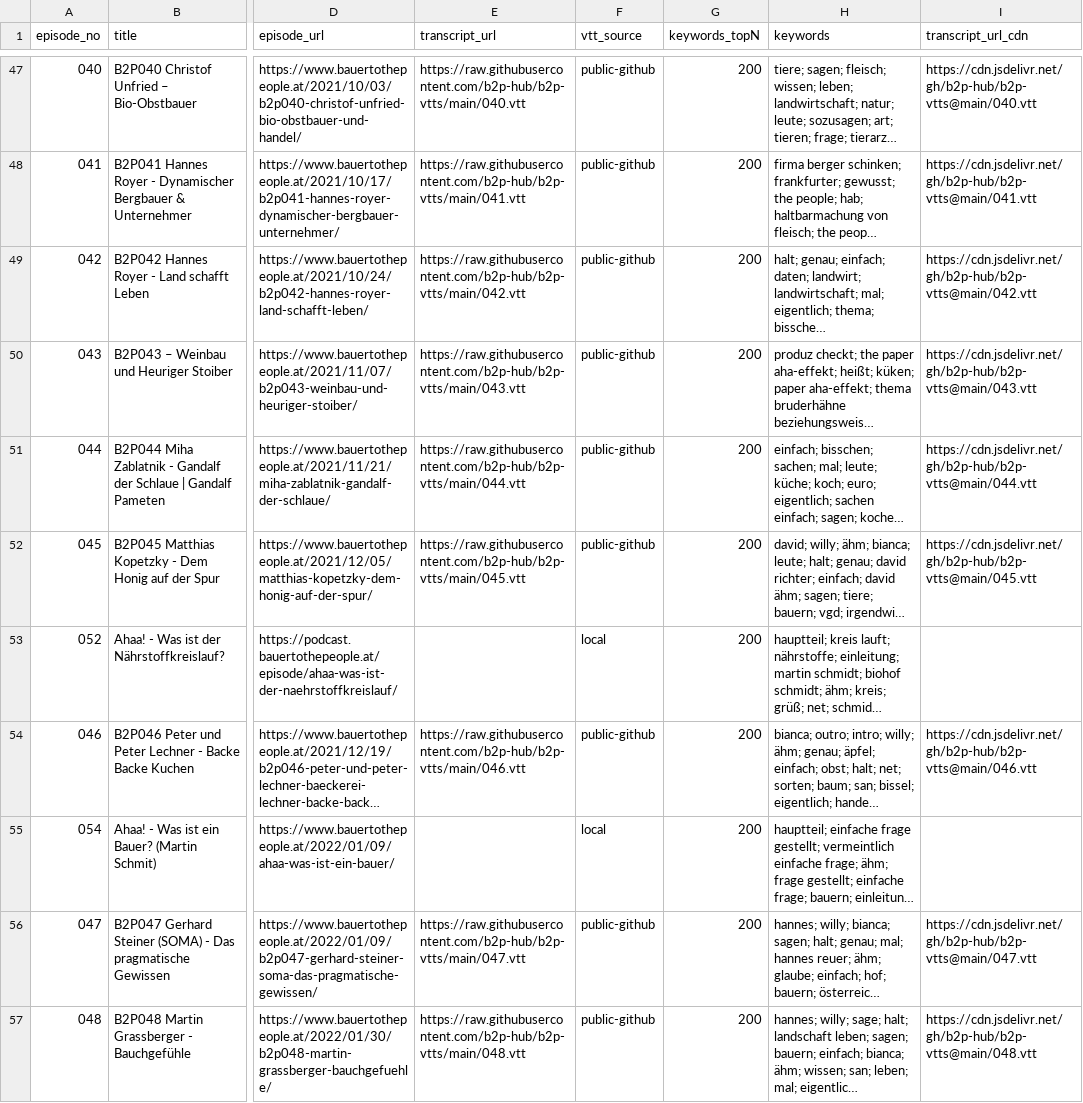
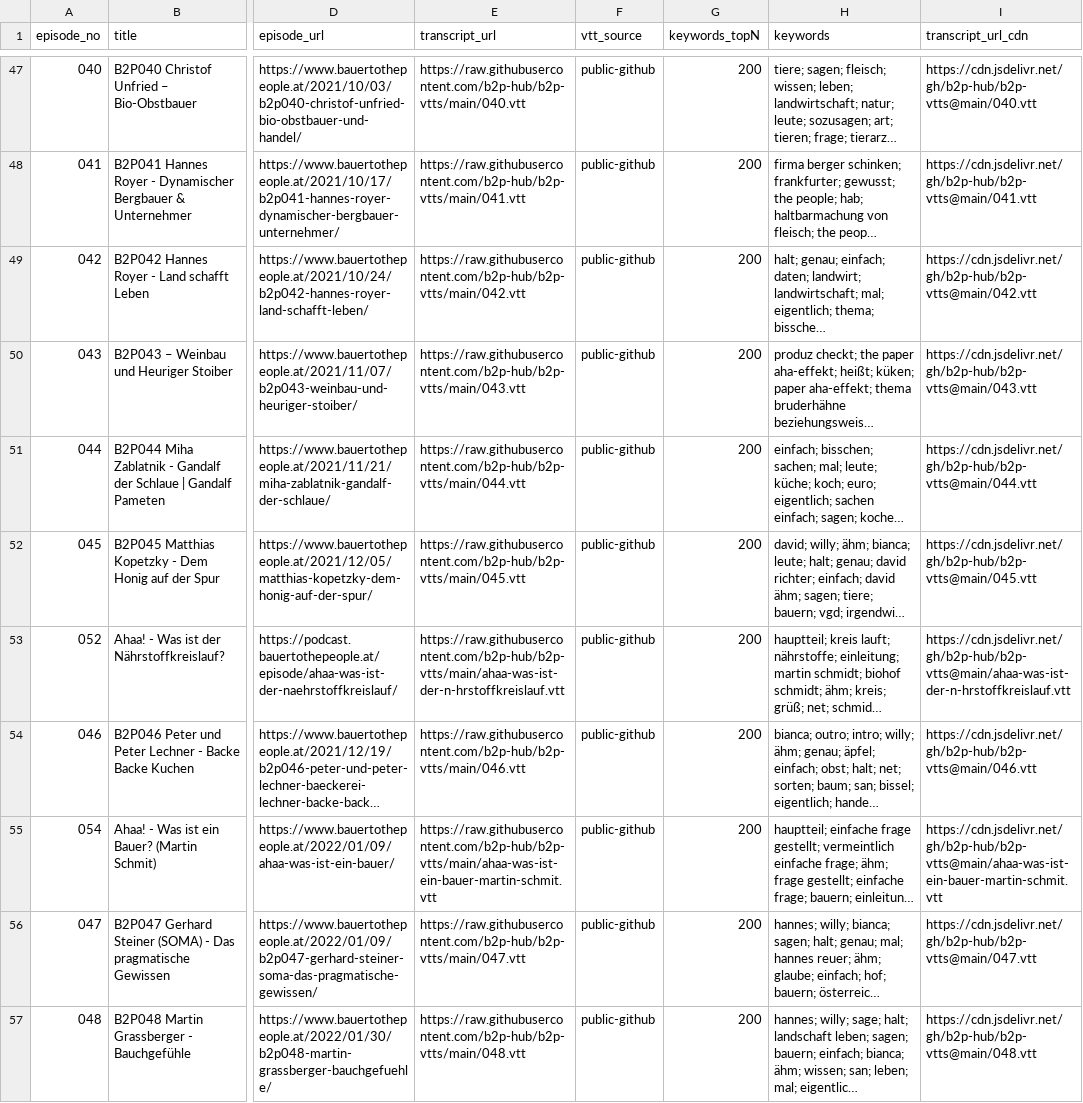
Before and after one commit to b2p-hub/b2p-manifest, a CSV file: manifest_latest.csv, drawn as a sheet; only a part is shown, gaps mark what is left out; long unchanged cells end in …; the diff covers the shown part only; the diff names each change by its address in the sheet, - before the commit and + after, or states it on an @@ line.

Commit message:
Update manifest 2025-08-21 16:32

```diff
--- a/manifest_latest.csv
+++ b/manifest_latest.csv
-E53 (transcript_url): (empty)
+E53 (transcript_url): https://raw.githubusercontent.com/b2p-hub/b2p-vtts/main/ahaa-was-ist-der-n-hrstoffkreislauf.vtt
-F53 (vtt_source): local
+F53 (vtt_source): public-github
-I53 (transcript_url_cdn): (empty)
+I53 (transcript_url_cdn): https://cdn.jsdelivr.net/gh/b2p-hub/b2p-vtts@main/ahaa-was-ist-der-n-hrstoffkreislauf.vtt
-E55 (transcript_url): (empty)
+E55 (transcript_url): https://raw.githubusercontent.com/b2p-hub/b2p-vtts/main/ahaa-was-ist-ein-bauer-martin-schmit.vtt
-F55 (vtt_source): local
+F55 (vtt_source): public-github
-I55 (transcript_url_cdn): (empty)
+I55 (transcript_url_cdn): https://cdn.jsdelivr.net/gh/b2p-hub/b2p-vtts@main/ahaa-was-ist-ein-bauer-martin-schmit.vtt
```
Also changed, not shown: 39 edited cells elsewhere in this file.
